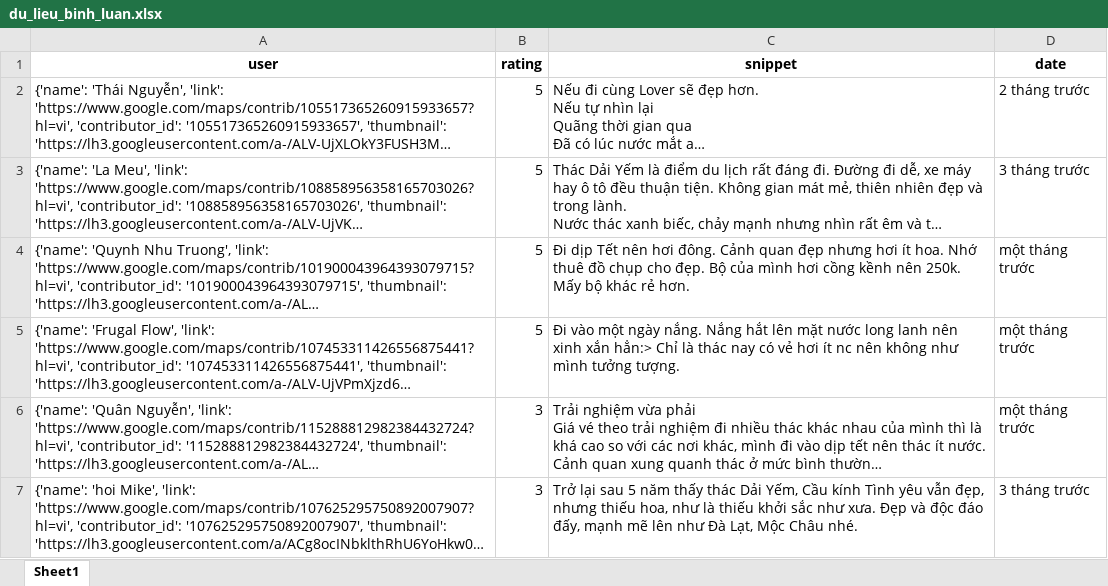
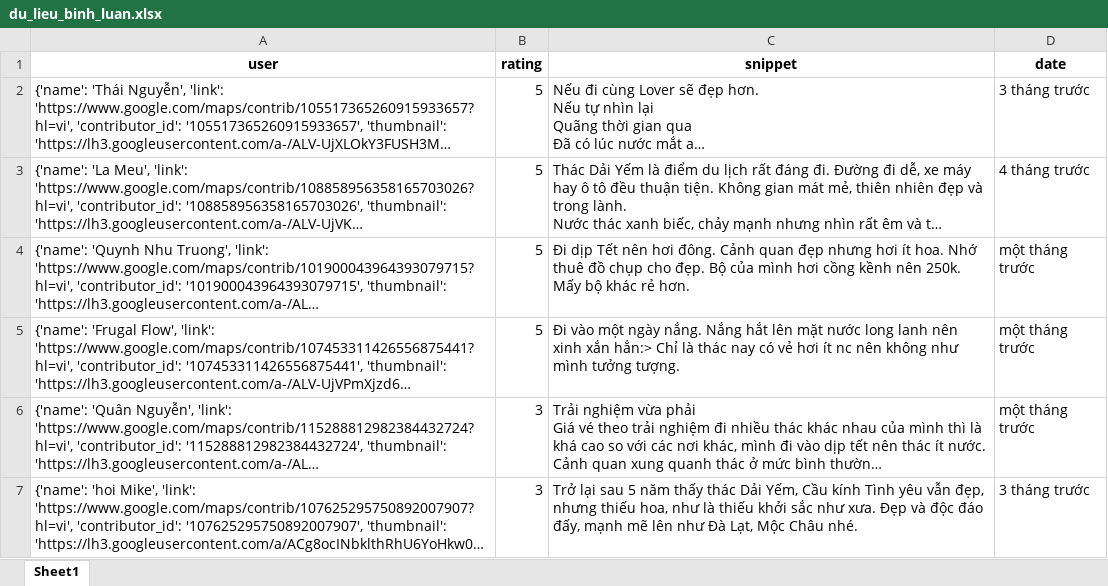
Before and after one commit to askjhfmlsrhgnojsfbg/main.py, an Excel workbook: du_lieu_binh_luan.xlsx, sheet Sheet1, drawn as a sheet; only a part is shown; long unchanged cells end in …; values as stored, in another font and other column widths than the file's, no borders; the diff covers the shown part only; the diff names each change by its address in the sheet, - before the commit and + after, or states it on an @@ line.

```diff
--- a/du_lieu_binh_luan.xlsx (sheet Sheet1)
+++ b/du_lieu_binh_luan.xlsx (sheet Sheet1)
-D2 (date): 2 tháng trước
+D2 (date): 3 tháng trước
-D3 (date): 3 tháng trước
+D3 (date): 4 tháng trước
```
Also changed, not shown: 20 edited cells elsewhere in this sheet.
